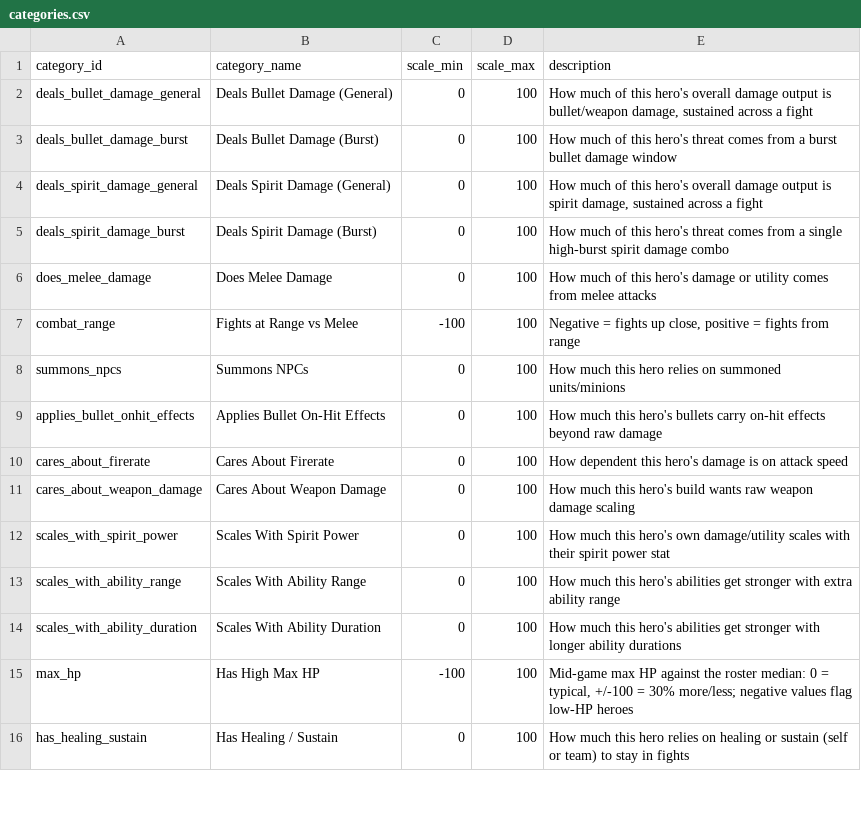
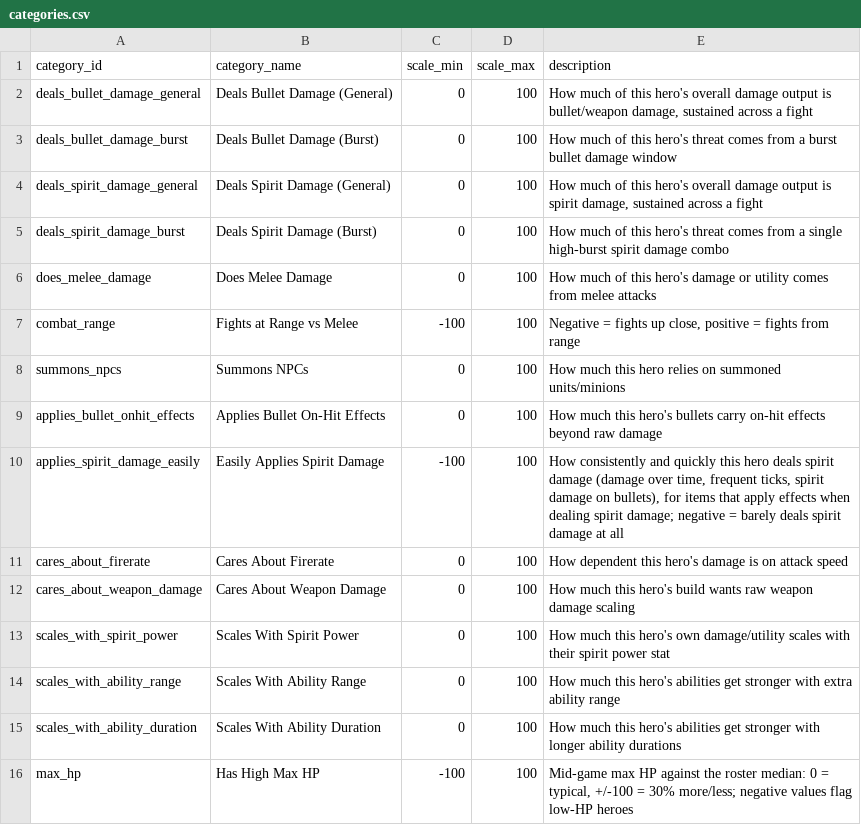
Before and after one commit to zd4242/DeadlockAdvisor, a CSV file: src/Assets/SeedData/categories.csv, drawn as a sheet; only a part is shown; the shorter side is filled out with more unchanged rows; the diff names each change by its address in the sheet, - before the commit and + after, or states it on an @@ line.

```diff
--- a/src/Assets/SeedData/categories.csv
+++ b/src/Assets/SeedData/categories.csv
+row 10: applies_spirit_damage_easily | Easily Applies Spirit Damage | -100 | 100 | How consistently and quickly this hero deals spirit damage (damage over time, frequent ticks, spirit damage on bullets), for items that apply effects when dealing spirit damage; negative = barely deals spirit damage at all
```
Also changed, not shown: src/Assets/SeedData/hero_category_scores.csv, 58 other files.
